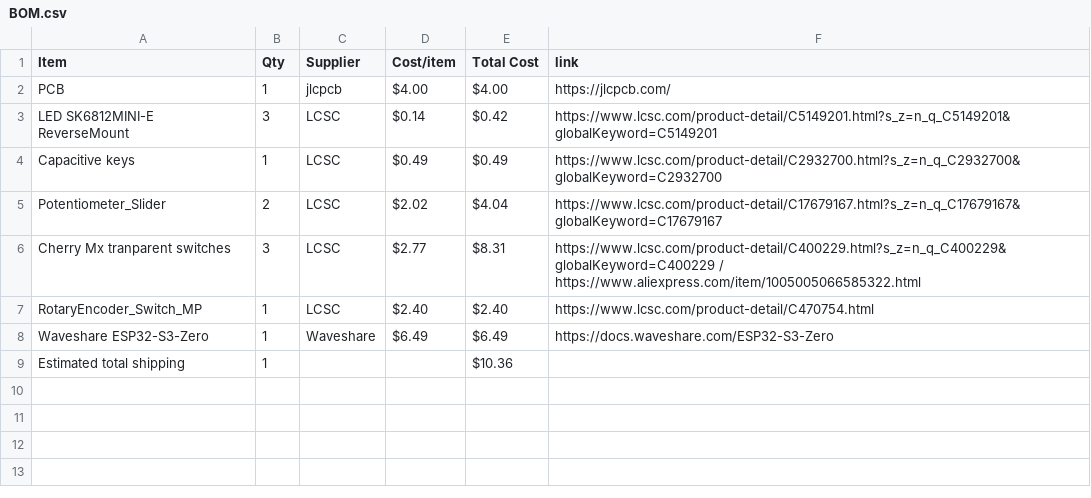
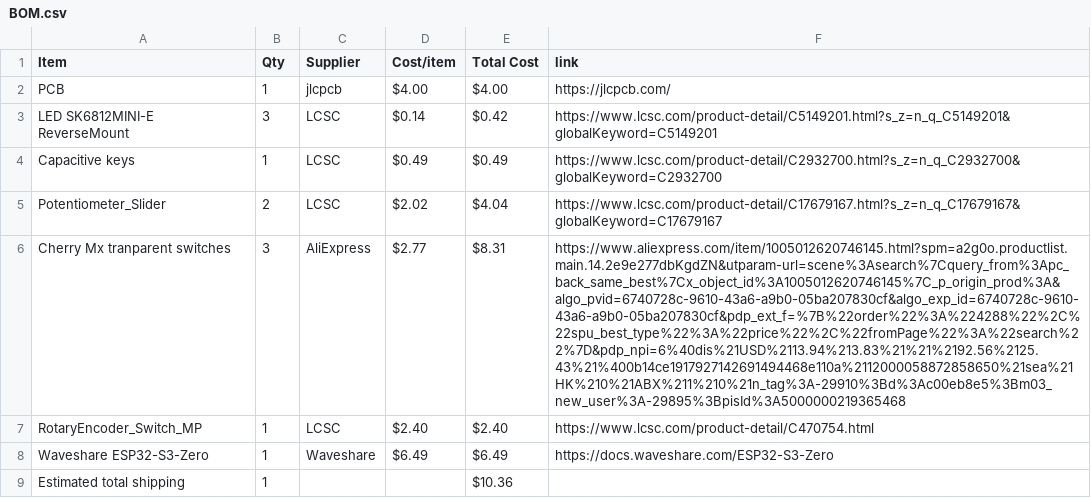
Before and after one commit to lima6-tech/MidiBoard, a CSV file: BOM.csv, drawn as a sheet; the diff names each change by its address in the sheet, - before the commit and + after, or states it on an @@ line.

Commit message:
Sync Midi Keyboard from Half Life

```diff
--- a/BOM.csv
+++ b/BOM.csv
-C6 (Supplier): LCSC
+C6 (Supplier): AliExpress
-F6 (link): https://www.lcsc.com/product-detail/C400229.html?s_z=n_q_C400229&globalKeyword=C400229 / https://www.aliexpress.com/item/1005005066585322.html
+F6 (link): https://www.aliexpress.com/item/1005012620746145.html?spm=a2g0o.productlist.main.14.2e9e277dbKgdZN&utparam-url=scene%3Asearch%7Cquery_from%3Apc_back_same_best%7Cx_object_id%3A1005012620746145%7C_p_origin_prod%3A&algo_pvid=6740728c-9610-43a6-a9b0-05ba207830cf&algo_exp_id=6740728c-9610-43a6-a9b0-05ba207830cf&pdp_ext_f=%7B%22order%22%3A%224288%22%2C%22spu_best_type%22%3A%22price%22%2C%22fromPage%22%3A%22search%22%7D&pdp_npi=6%40dis%21USD%2113.94%213.83%21%21%2192.56%2125.43%21%400b14ce1917927142691494468e110a%2112000058872858650%21sea%21HK%210%21ABX%211%210%21n_tag%3A-29910%3Bd%3Ac00eb8e5%3Bm03_new_user%3A-29895%3BpisId%3A5000000219365468
```
